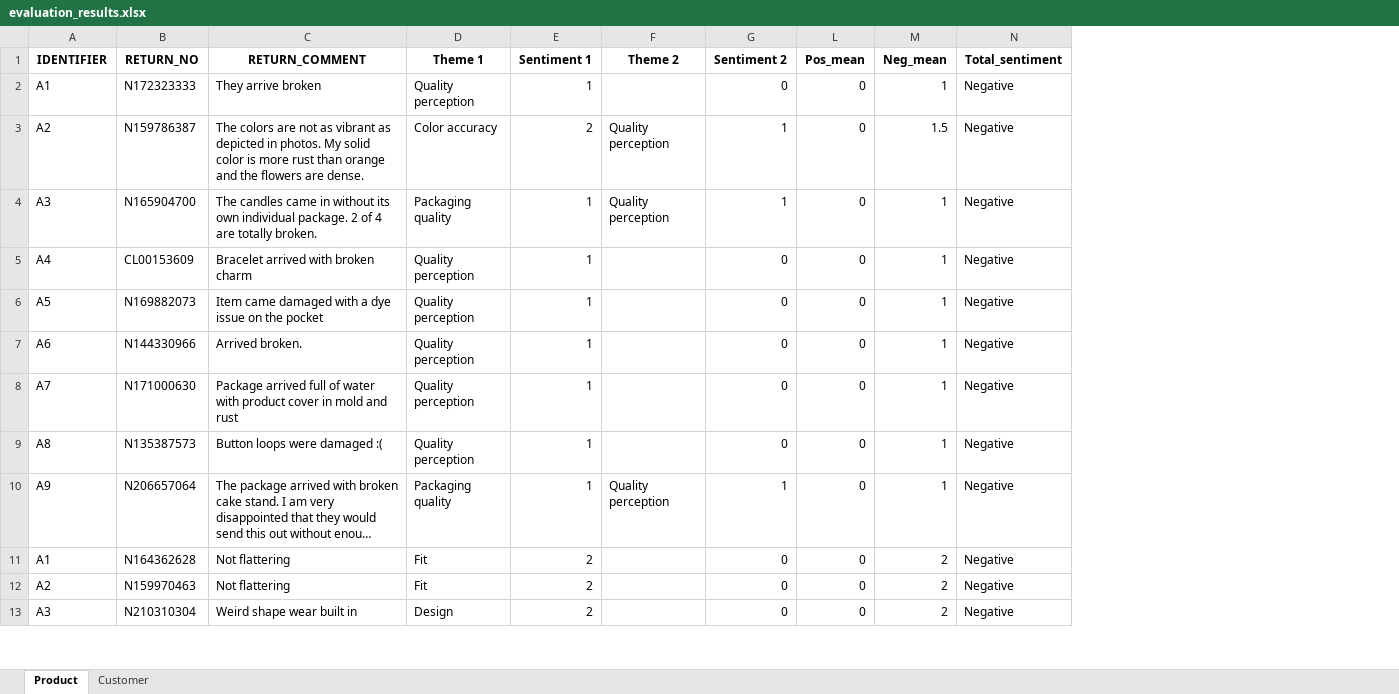
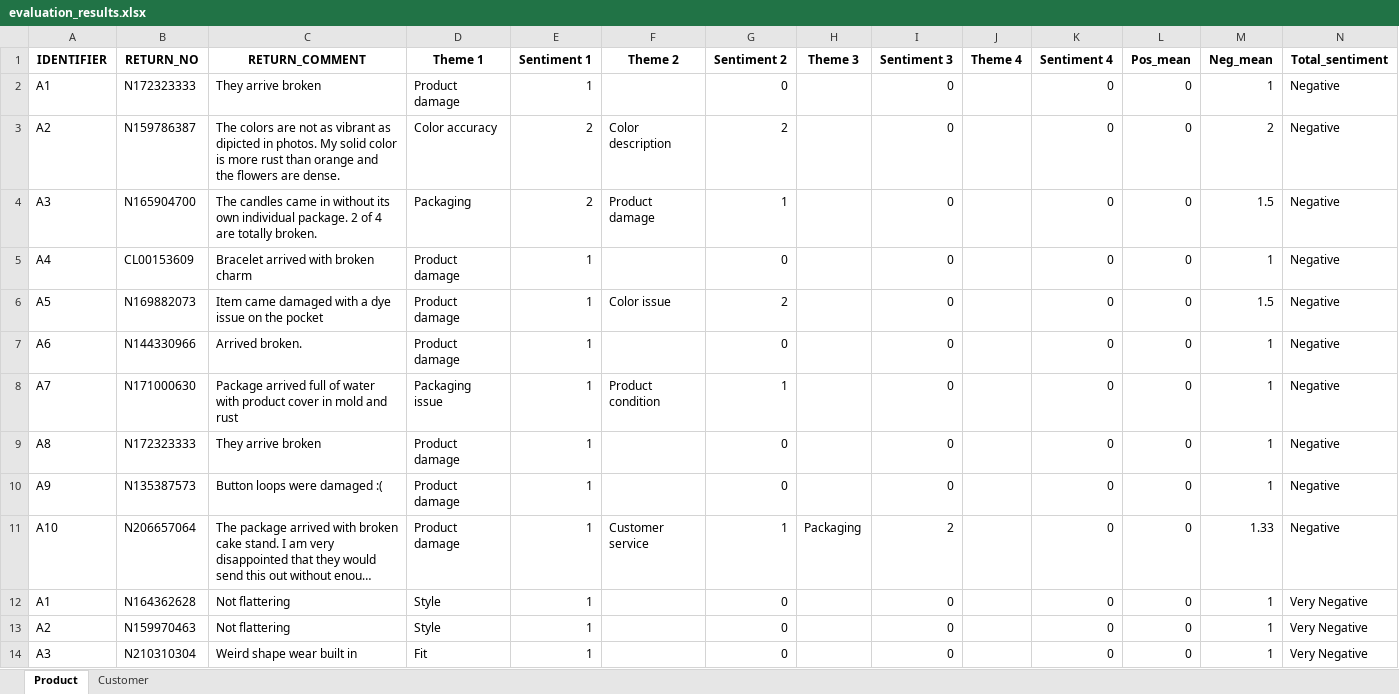
Before and after one commit to mwhittaker1/review_analyzer, an Excel workbook: results/evaluation_results.xlsx, sheet Product, drawn as a sheet; only a part is shown; long unchanged cells end in …; values as stored, in another font and other column widths than the file's, no borders; addresses are those after the commit; the diff covers the shown part only; the diff names each change by its address in the sheet, - before the commit and + after, or states it on an @@ line.

```diff
--- a/results/evaluation_results.xlsx (sheet Product)
+++ b/results/evaluation_results.xlsx (sheet Product)
@@ column H (Theme 3) unhidden, row 11: Packaging @@
@@ column I (Sentiment 3) unhidden, rows 2-8: all 0; rows 10-14: 0 | 2 | 0 | 0 | 0 @@
@@ column J (Theme 4) unhidden, empty @@
@@ column K (Sentiment 4) unhidden, rows 2-8: all 0; rows 10-14: all 0 @@
-D2 (Theme 1): Quality perception
+D2 (Theme 1): Product damage
-C3 (RETURN_COMMENT): …vibrant as depicted in photos.…
+C3 (RETURN_COMMENT): …vibrant as dipicted in photos.…
-F3 (Theme 2): Quality perception
+F3 (Theme 2): Color description
-G3 (Sentiment 2): 1
+G3 (Sentiment 2): 2
-M3 (Neg_mean): 1.5
+M3 (Neg_mean): 2
-D4 (Theme 1): Packaging quality
+D4 (Theme 1): Packaging
-E4 (Sentiment 1): 1
+E4 (Sentiment 1): 2
-F4 (Theme 2): Quality perception
+F4 (Theme 2): Product damage
-M4 (Neg_mean): 1
+M4 (Neg_mean): 1.5
-D5:D7 (Theme 1): Quality perception
+D5:D7 (Theme 1): Product damage
-F6 (Theme 2): (empty)
+F6 (Theme 2): Color issue
-G6 (Sentiment 2): 0
+G6 (Sentiment 2): 2
-M6 (Neg_mean): 1
+M6 (Neg_mean): 1.5
-D8 (Theme 1): Quality perception
+D8 (Theme 1): Packaging issue
-F8 (Theme 2): (empty)
+F8 (Theme 2): Product condition
-G8 (Sentiment 2): 0
+G8 (Sentiment 2): 1
+row 9: A8 | N172323333 | They arrive broken | Product damage | 1 |  | 0 |  | 0 |  | 0 | 0 | 1 | Negative
-A10 (IDENTIFIER): A8
+A10 (IDENTIFIER): A9
-D10 (Theme 1): Quality perception
+D10 (Theme 1): Product damage
-A11 (IDENTIFIER): A9
+A11 (IDENTIFIER): A10
-D11 (Theme 1): Packaging quality
+D11 (Theme 1): Product damage
-F11 (Theme 2): Quality perception
+F11 (Theme 2): Customer service
-M11 (Neg_mean): 1
+M11 (Neg_mean): 1.33
-D12:D13 (Theme 1): Fit
+D12:D13 (Theme 1): Style
-E12:E14 (Sentiment 1): 2
+E12:E14 (Sentiment 1): 1
-M12:M14 (Neg_mean): 2
+M12:M14 (Neg_mean): 1
-N12:N14 (Total_sentiment): Negative
+N12:N14 (Total_sentiment): Very Negative
-D14 (Theme 1): Design
+D14 (Theme 1): Fit
```
Also changed, not shown: 180 removed rows and 15 edited cells elsewhere in this sheet, sheet Customer, hidden cells, 11 other files.
